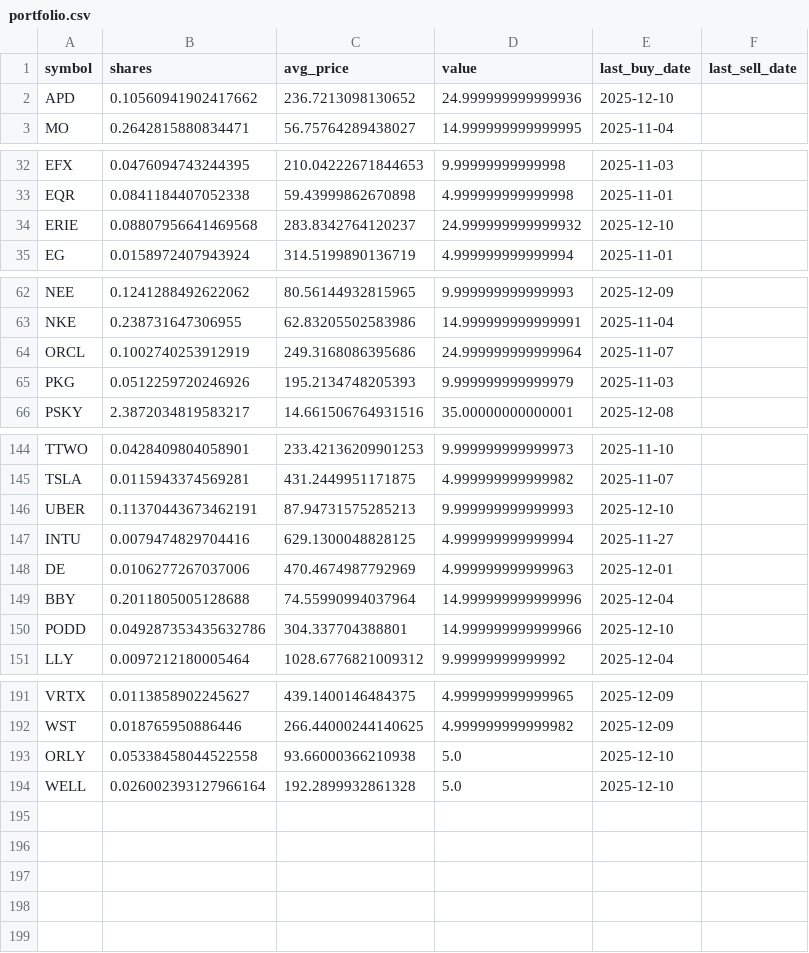
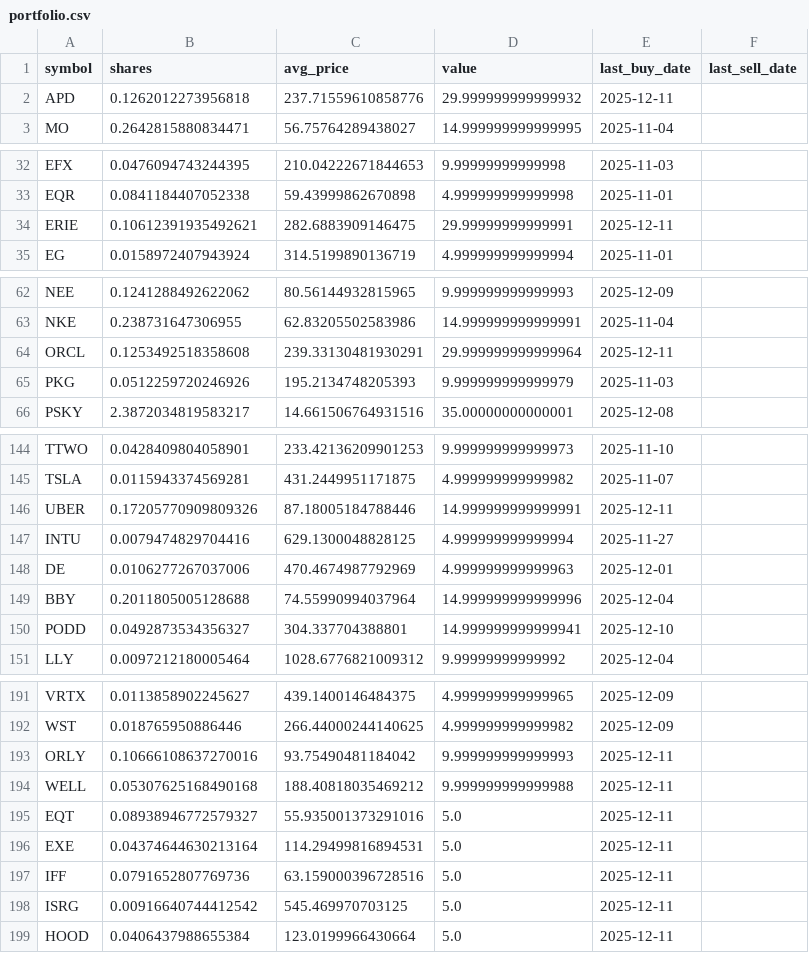
Before and after one commit to TechGroei/Test_Stock_Trading_Strategy, a CSV file: data/portfolio.csv, drawn as a sheet; only a part is shown, gaps mark what is left out; the diff covers the shown part only.

```diff
--- a/data/portfolio.csv
+++ b/data/portfolio.csv
@@ -1,3 +1,3 @@
 symbol,shares,avg_price,value,last_buy_date,last_sell_date
-APD,0.10560941902417662,236.7213098130652,24.999999999999936,2025-12-10,
+APD,0.1262012273956818,237.71559610858776,29.999999999999932,2025-12-11,
 MO,0.2642815880834471,56.75764289438027,14.999999999999995,2025-11-04,
@@ -33,3 +33,3 @@ EFX,0.0476094743244395,210.04222671844653,9.99999999999998,2025-11-03,
 EQR,0.0841184407052338,59.43999862670898,4.999999999999998,2025-11-01,
-ERIE,0.08807956641469568,283.8342764120237,24.999999999999932,2025-12-10,
+ERIE,0.10612391935492621,282.6883909146475,29.99999999999991,2025-12-11,
 EG,0.0158972407943924,314.5199890136719,4.999999999999994,2025-11-01,
@@ -63,3 +63,3 @@ NEE,0.1241288492622062,80.56144932815965,9.999999999999993,2025-12-09,
 NKE,0.238731647306955,62.83205502583986,14.999999999999991,2025-11-04,
-ORCL,0.1002740253912919,249.3168086395686,24.999999999999964,2025-11-07,
+ORCL,0.1253492518358608,239.33130481930291,29.999999999999964,2025-12-11,
 PKG,0.0512259720246926,195.2134748205393,9.999999999999979,2025-11-03,
@@ -145,3 +145,3 @@ TTWO,0.0428409804058901,233.42136209901253,9.999999999999973,2025-11-10,
 TSLA,0.0115943374569281,431.2449951171875,4.999999999999982,2025-11-07,
-UBER,0.11370443673462191,87.94731575285213,9.999999999999993,2025-12-10,
+UBER,0.17205770909809326,87.18005184788446,14.999999999999991,2025-12-11,
 INTU,0.0079474829704416,629.1300048828125,4.999999999999994,2025-11-27,
@@ -149,3 +149,3 @@ DE,0.0106277267037006,470.4674987792969,4.999999999999963,2025-12-01,
 BBY,0.2011805005128688,74.55990994037964,14.999999999999996,2025-12-04,
-PODD,0.049287353435632786,304.337704388801,14.999999999999966,2025-12-10,
+PODD,0.0492873534356327,304.337704388801,14.999999999999941,2025-12-10,
 LLY,0.0097212180005464,1028.6776821009312,9.99999999999992,2025-12-04,
@@ -192,3 +192,8 @@ VRTX,0.0113858902245627,439.1400146484375,4.999999999999965,2025-12-09,
 WST,0.018765950886446,266.44000244140625,4.999999999999982,2025-12-09,
-ORLY,0.05338458044522558,93.66000366210938,5.0,2025-12-10,
-WELL,0.026002393127966164,192.2899932861328,5.0,2025-12-10,
+ORLY,0.10666108637270016,93.75490481184042,9.999999999999993,2025-12-11,
+WELL,0.05307625168490168,188.40818035469212,9.999999999999988,2025-12-11,
+EQT,0.08938946772579327,55.935001373291016,5.0,2025-12-11,
+EXE,0.04374644630213164,114.29499816894531,5.0,2025-12-11,
+IFF,0.0791652807769736,63.159000396728516,5.0,2025-12-11,
+ISRG,0.00916640744412542,545.469970703125,5.0,2025-12-11,
+HOOD,0.0406437988655384,123.0199966430664,5.0,2025-12-11,
```
Also changed, not shown: 40 edited cells elsewhere in this file, data/trades_history.csv, 1 other file.
